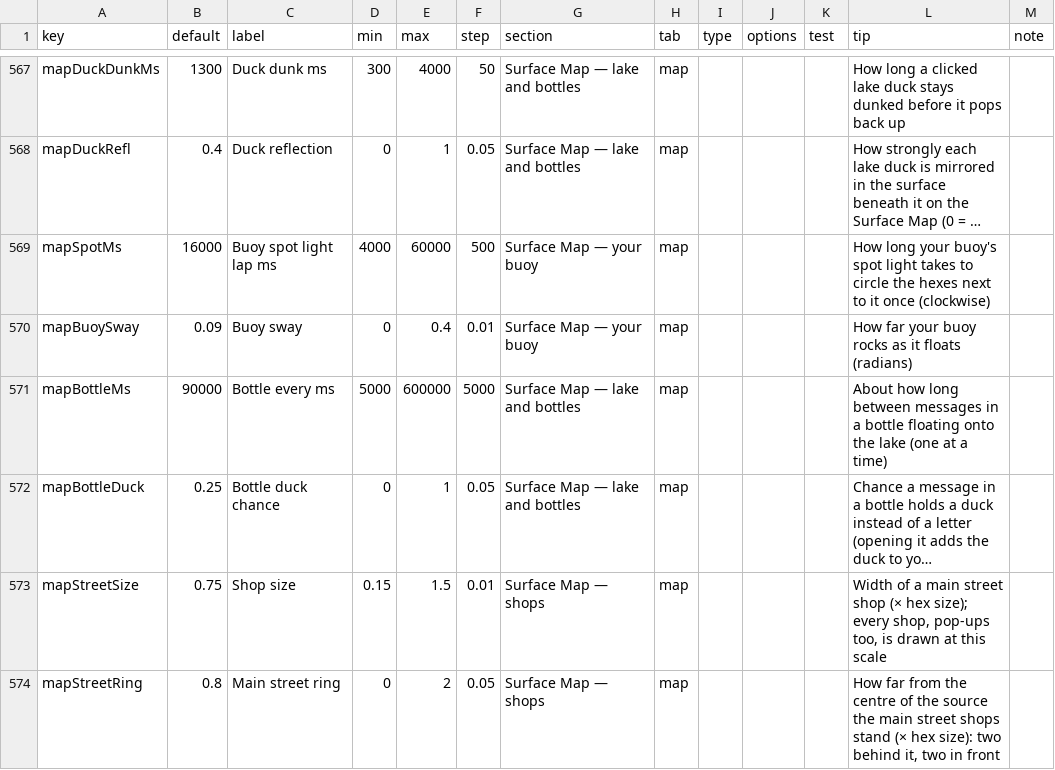
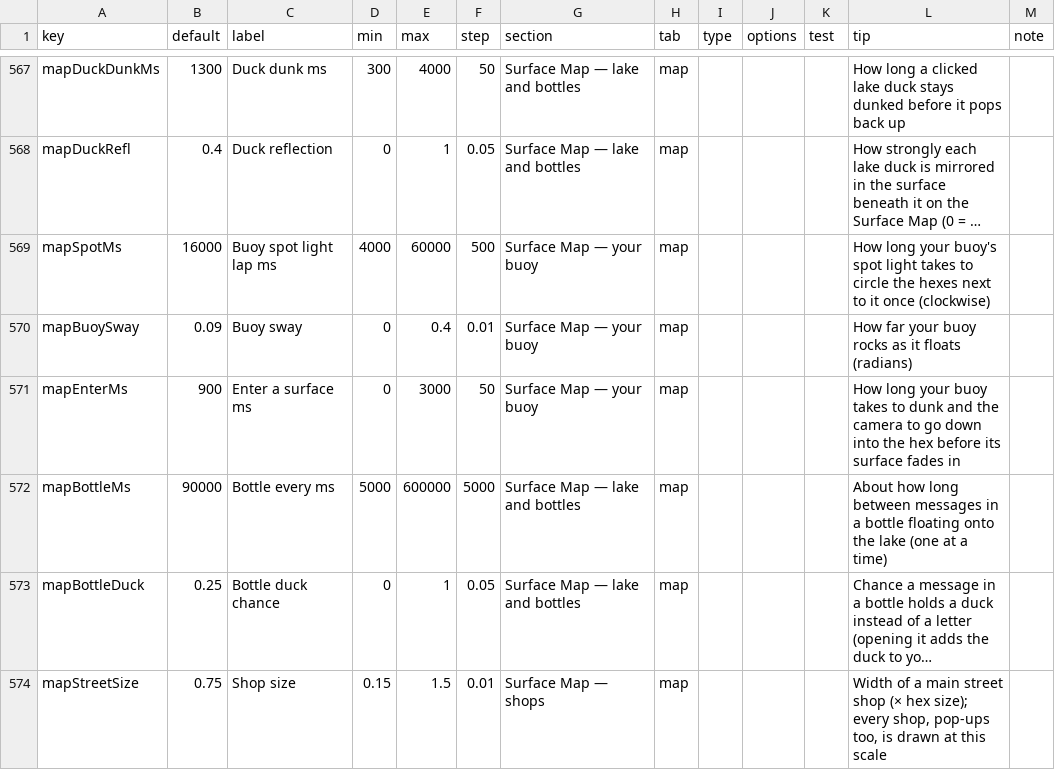
Before and after one commit to jamesmhoag/infinitelight, a CSV file: content/tuners.csv, drawn as a sheet; only a part is shown, gaps mark what is left out; the shorter side is filled out with more unchanged rows; long unchanged cells end in …; the diff names each change by its address in the sheet, - before the commit and + after, or states it on an @@ line.

```diff
--- a/content/tuners.csv
+++ b/content/tuners.csv
+row 571: mapEnterMs | 900 | Enter a surface ms | 0 | 3000 | 50 | Surface Map — your buoy | map |  |  |  | How long your buoy takes to dunk and the camera to go down into the hex before its surface fades in
```
Also changed, not shown: content/strings.csv, 3 other files.
